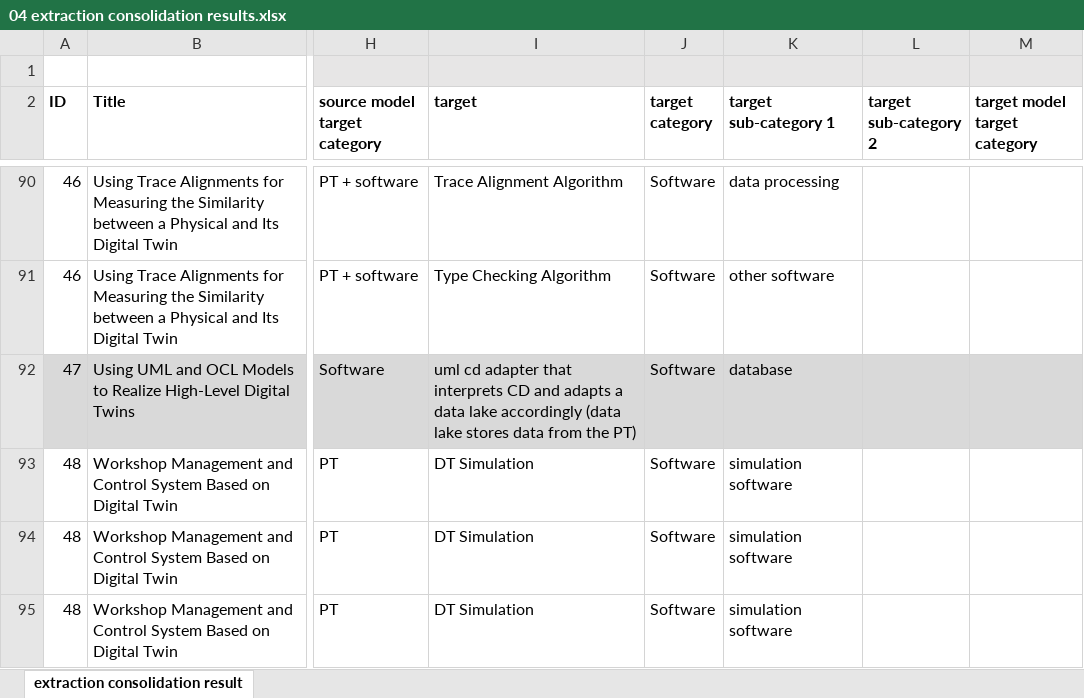
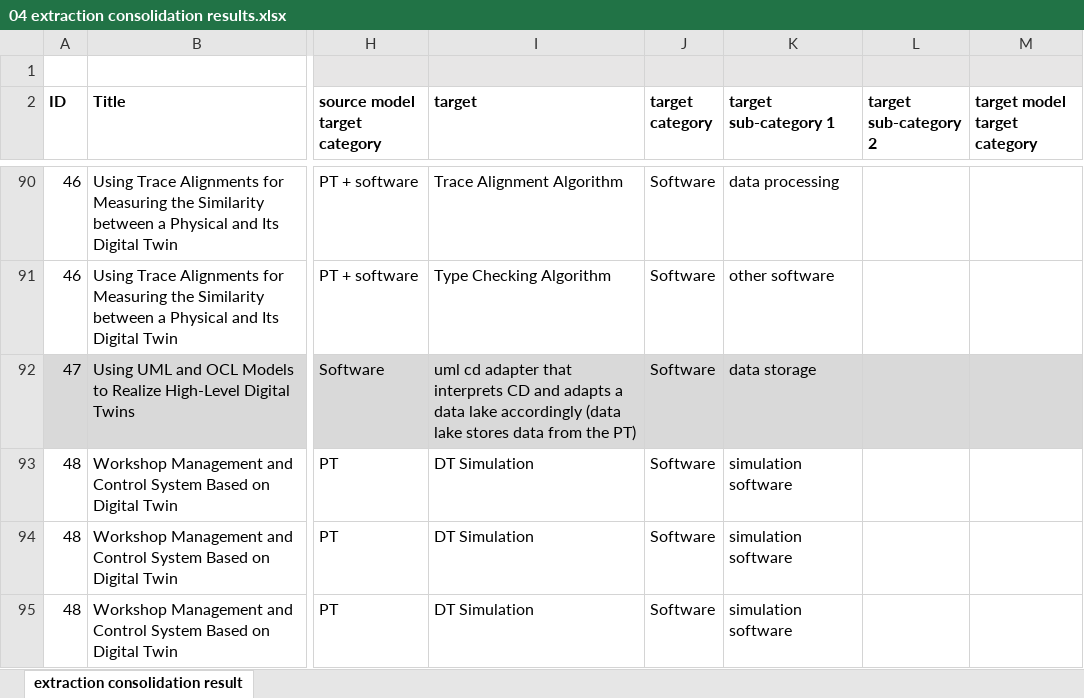
Before and after one commit to cdl-mint/mde4dts, an Excel workbook: 04 extraction consolidation results.xlsx, sheet extraction consolidation result, drawn as a sheet; only a part is shown, gaps mark what is left out; values as stored, in another font and other column widths than the file's, no borders; the diff covers the shown part only; the diff names each change by its address in the sheet, - before the commit and + after, or states it on an @@ line.

Commit message:
update data

```diff
--- a/04 extraction consolidation results.xlsx (sheet extraction consolidation result)
+++ b/04 extraction consolidation results.xlsx (sheet extraction consolidation result)
-K92 (target sub-category 1): database
+K92 (target sub-category 1): data storage
```
Also changed, not shown: 14 edited cells elsewhere in this sheet, 32 other files.
